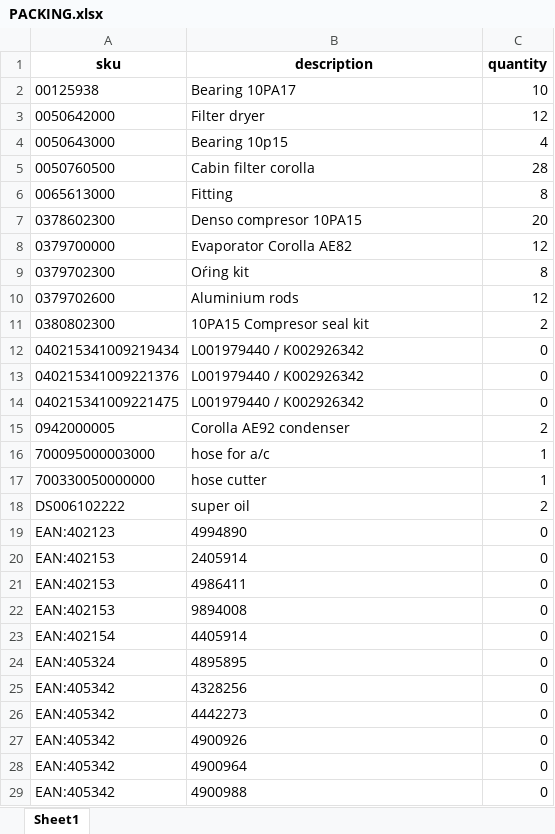
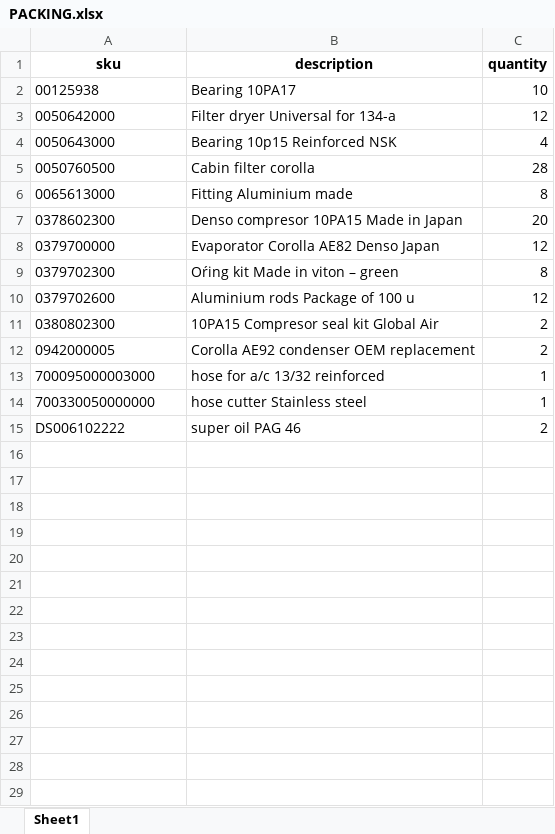
Before and after one commit to senshikikai/pdfScraper, an Excel workbook: PACKING.xlsx, sheet Sheet1, drawn as a sheet; only a part is shown; values as stored, in another font and other column widths than the file's, no borders; removed rows and columns are numbered as before the commit, all else as after; the diff covers the shown part only; the diff names each change by its address in the sheet, - before the commit and + after, or states it on an @@ line.

Commit message:
fix: description column complete

```diff
--- a/PACKING.xlsx (sheet Sheet1)
+++ b/PACKING.xlsx (sheet Sheet1)
-B3 (description): Filter dryer
+B3 (description): Filter dryer Universal for 134-a
-B4 (description): Bearing 10p15
+B4 (description): Bearing 10p15 Reinforced NSK
-B6 (description): Fitting
+B6 (description): Fitting Aluminium made
-B7 (description): Denso compresor 10PA15
+B7 (description): Denso compresor 10PA15 Made in Japan
-B8 (description): Evaporator Corolla AE82
+B8 (description): Evaporator Corolla AE82 Denso Japan
-B9 (description): Oŕing kit
+B9 (description): Oŕing kit Made in viton – green
-B10 (description): Aluminium rods
+B10 (description): Aluminium rods Package of 100 u
-B11 (description): 10PA15 Compresor seal kit
+B11 (description): 10PA15 Compresor seal kit Global Air
-row 12: 040215341009219434 | L001979440 / K002926342 | 0
-row 13: 040215341009221376 | L001979440 / K002926342 | 0
-row 14: 040215341009221475 | L001979440 / K002926342 | 0
-B12 (description): Corolla AE92 condenser
+B12 (description): Corolla AE92 condenser OEM replacement
-B13 (description): hose for a/c
+B13 (description): hose for a/c 13/32 reinforced
-B14 (description): hose cutter
+B14 (description): hose cutter Stainless steel
-B15 (description): super oil
+B15 (description): super oil PAG 46
-row 19: EAN:402123 | 4994890 | 0
-row 20: EAN:402153 | 2405914 | 0
-row 21: EAN:402153 | 4986411 | 0
-row 22: EAN:402153 | 9894008 | 0
-row 23: EAN:402154 | 4405914 | 0
-row 24: EAN:405324 | 4895895 | 0
-row 25: EAN:405342 | 4328256 | 0
-row 26: EAN:405342 | 4442273 | 0
-row 27: EAN:405342 | 4900926 | 0
-row 28: EAN:405342 | 4900964 | 0
-row 29: EAN:405342 | 4900988 | 0
```
Also changed, not shown: 4 removed rows elsewhere in this sheet, 1 other file.
